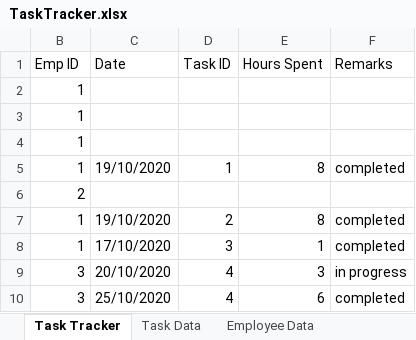
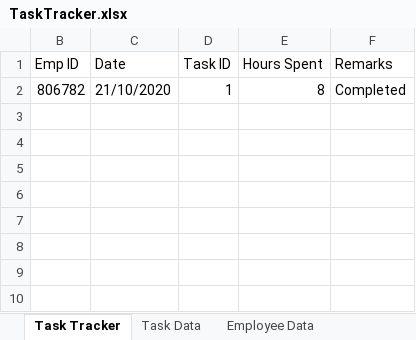
Before and after one commit to AnushreeKulkarni/Task_Tracker, an Excel workbook: Excel and Report/TaskTracker.xlsx, sheet Task Tracker, drawn as a sheet; values as stored, in another font and other column widths than the file's, no borders; removed rows and columns are numbered as before the commit, all else as after; the diff names each change by its address in the sheet, - before the commit and + after, or states it on an @@ line.

```diff
--- a/Excel and Report/TaskTracker.xlsx (sheet Task Tracker)
+++ b/Excel and Report/TaskTracker.xlsx (sheet Task Tracker)
-row 2: 1
-row 3: 1
-row 4: 1
-B2 (Emp ID): 1
+B2 (Emp ID): 806782
-C2 (Date): 19/10/2020
+C2 (Date): 21/10/2020
-F2 (Remarks): completed
+F2 (Remarks): Completed
-row 6: 2
-row 7: 1 | 19/10/2020 | 2 | 8 | completed
-row 8: 1 | 17/10/2020 | 3 | 1 | completed
-row 9: 3 | 20/10/2020 | 4 | 3 | in progress
-row 10: 3 | 25/10/2020 | 4 | 6 | completed
```
Also changed, not shown: sheet Task Data, sheet Employee Data.
